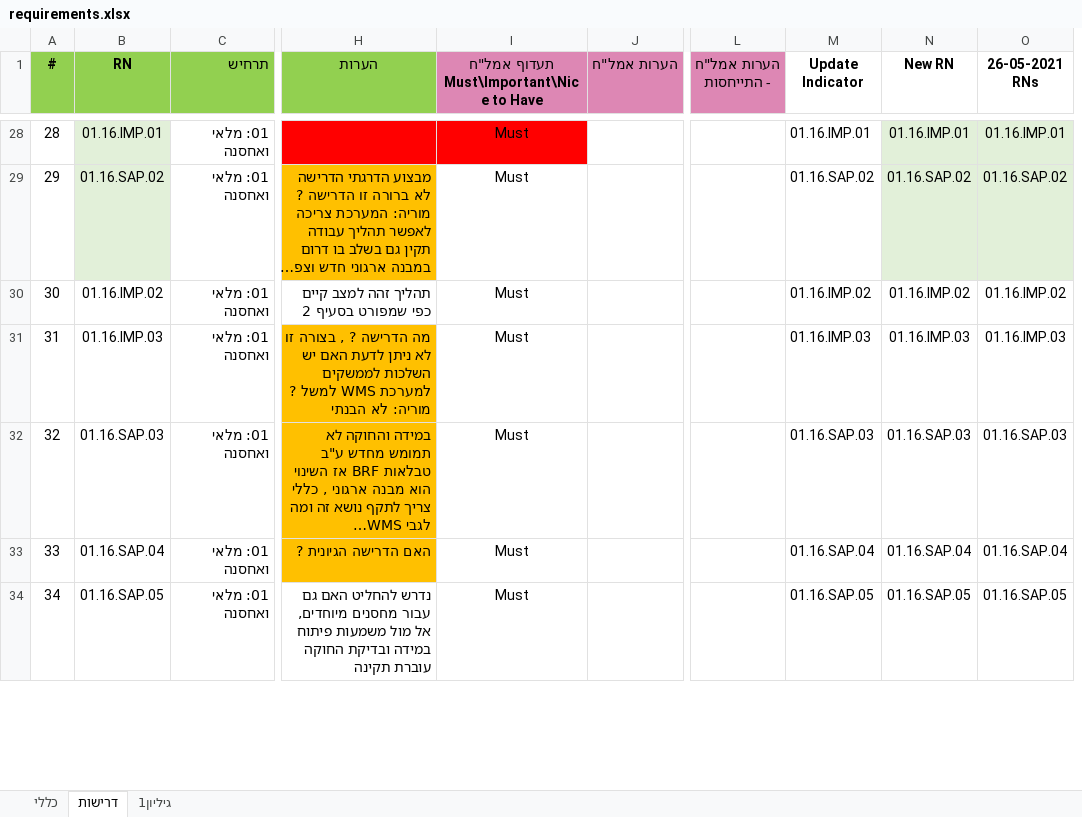
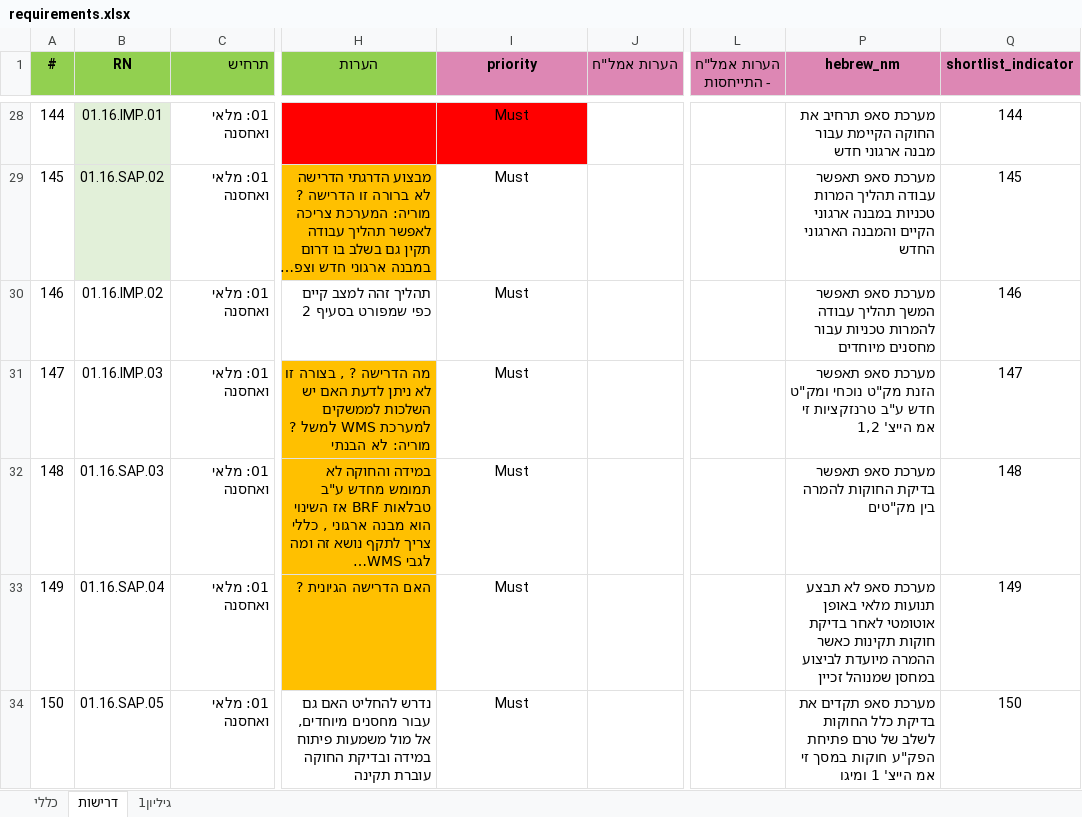
Before and after one commit to stephank007/phase3, an Excel workbook: assets/data/_in/requirements.xlsx, sheet דרישות, drawn as a sheet; only a part is shown, gaps mark what is left out; long unchanged cells end in …; values as stored, in another font and other column widths than the file's, no borders; removed rows and columns are numbered as before the commit, all else as after; ↵ is a line break in a cell; the diff covers the shown part only; the diff names each change by its address in the sheet, - before the commit and + after, or states it on an @@ line.

```diff
--- a/assets/data/_in/requirements.xlsx (sheet דרישות)
+++ b/assets/data/_in/requirements.xlsx (sheet דרישות)
@@ column M (Update Indicator) hidden, rows 28-34: 01.16.IMP.01 | 01.16.SAP.02 | 01.16.IMP.02 | 01.16.IMP.03 | 01.16.SAP.03 | 01.16.SAP.04 | 01.16.SAP.05 @@
@@ column N (New RN) hidden, rows 28-34: 01.16.IMP.01 | 01.16.SAP.02 | 01.16.IMP.02 | 01.16.IMP.03 | 01.16.SAP.03 | 01.16.SAP.04 | 01.16.SAP.05 @@
@@ column O (26-05-2021 RNs) hidden, rows 28-34: 01.16.IMP.01 | 01.16.SAP.02 | 01.16.IMP.02 | 01.16.IMP.03 | 01.16.SAP.03 | 01.16.SAP.04 | 01.16.SAP.05 @@
+column P (hebrew_nm), rows 28-34: מערכת סאפ תרחיב את החוקה הקיימת עבור מבנה ארגוני חדש | מערכת סאפ תאפשר עבודה תהליך המרות טכניות במבנה ארגוני הקיים והמבנה הארגוני החדש | מערכת סאפ תאפשר המשך תהליך עבודה להמרות טכניות עבור מחסנים מיוחדים | מערכת סאפ תאפשר הזנת מק"ט נוכחי ומק"ט חדש ע"ב טרנזקציות זי אמ הייצ' 1,2 | מערכת סאפ תאפשר בדיקת החוקות להמרה בין מק"טים | מערכת סאפ לא תבצע תנועות מלאי באופן אוטומטי לאחר בדיקת חוקות תקינות כאשר ההמרה מיועדת לביצוע במחסן שמנוהל זכיין | מערכת סאפ תקדים את בדיקת כלל החוקות לשלב של טרם פתיחת הפק"ע חוקות במסך זי אמ הייצ' 1 ומיגו
+column Q (shortlist_indicator), rows 28-34: 144 | 145 | 146 | 147 | 148 | 149 | 150
-I1: תעדוף אמל"ח ↵ Must\Important\Nice to Have
+I1: priority
-A28 (#): 28
+A28 (#): 144
-A29 (#): 29
+A29 (#): 145
-A30 (#): 30
+A30 (#): 146
-A31 (#): 31
+A31 (#): 147
-A32 (#): 32
+A32 (#): 148
-A33 (#): 33
+A33 (#): 149
-A34 (#): 34
+A34 (#): 150
```
Also changed, not shown: 639 edited cells elsewhere in this sheet, assets/data/_in/x.xlsx, assets/data/_out/p3-BI.xlsx, 23 other files.
